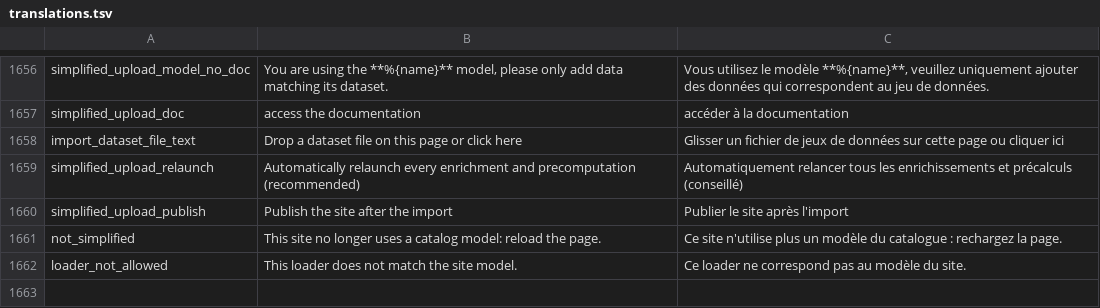
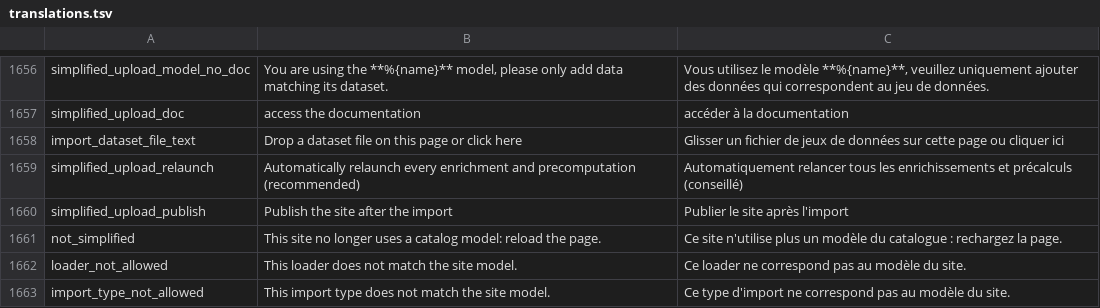
Before and after one commit to Inist-CNRS/lodex, a TSV file: src/app/custom/translations.tsv, drawn as a sheet; only a part is shown, gaps mark what is left out; the diff names each change by its address in the sheet, - before the commit and + after, or states it on an @@ line.

Commit message:
fix(api): keep a data add in its launch phase on failure and refuse foreign loaders and import types
- a failure after the import puts the generation in error in its launch phase
- refuse a custom loader and an import type the model does not offer
- only an object starts a data add on the url and text routes
- the estimate of a data add is computed by its caller, not by the model

```diff
--- a/src/app/custom/translations.tsv
+++ b/src/app/custom/translations.tsv
+row 1663: import_type_not_allowed | This import type does not match the site model. | Ce type d'import ne correspond pas au modèle du site.
```
Also changed, not shown: 10 other files.
